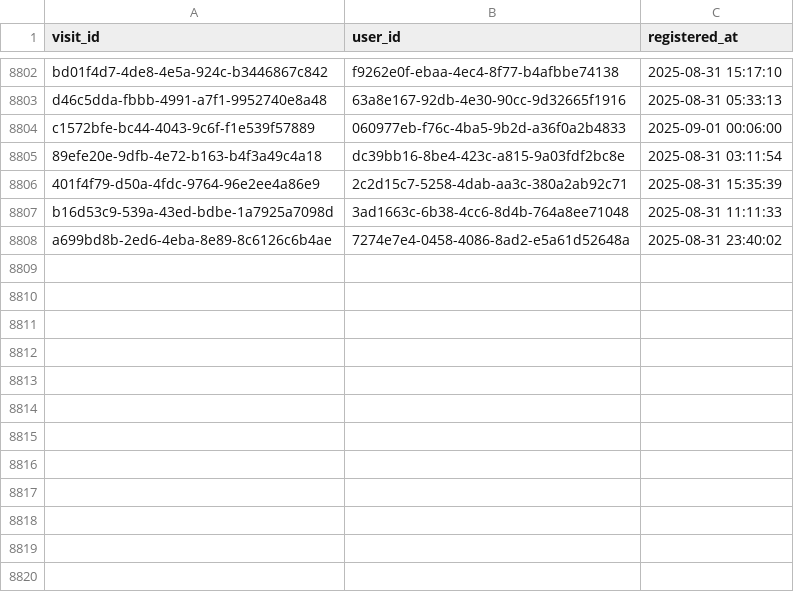
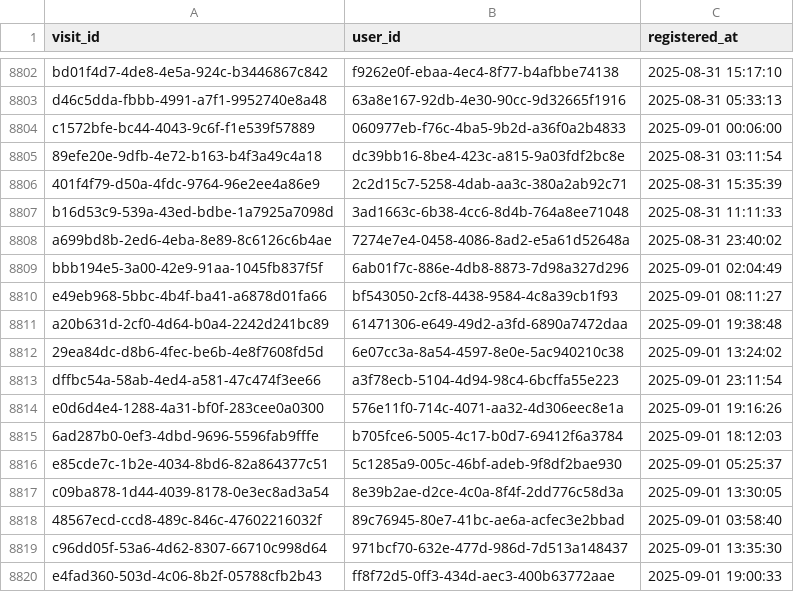
Before and after one commit to ae-wizard/ae-sample-project, a CSV file: models/registrations.csv, drawn as a sheet; only a part is shown, gaps mark what is left out; the diff names each change by its address in the sheet, - before the commit and + after, or states it on an @@ line.

Commit message:
Append 8819 new records to registrations.csv

```diff
--- a/models/registrations.csv
+++ b/models/registrations.csv
+row 8809: bbb194e5-3a00-42e9-91aa-1045fb837f5f | 6ab01f7c-886e-4db8-8873-7d98a327d296 | 2025-09-01 02:04:49
+row 8810: e49eb968-5bbc-4b4f-ba41-a6878d01fa66 | bf543050-2cf8-4438-9584-4c8a39cb1f93 | 2025-09-01 08:11:27
+row 8811: a20b631d-2cf0-4d64-b0a4-2242d241bc89 | 61471306-e649-49d2-a3fd-6890a7472daa | 2025-09-01 19:38:48
+row 8812: 29ea84dc-d8b6-4fec-be6b-4e8f7608fd5d | 6e07cc3a-8a54-4597-8e0e-5ac940210c38 | 2025-09-01 13:24:02
+row 8813: dffbc54a-58ab-4ed4-a581-47c474f3ee66 | a3f78ecb-5104-4d94-98c4-6bcffa55e223 | 2025-09-01 23:11:54
+row 8814: e0d6d4e4-1288-4a31-bf0f-283cee0a0300 | 576e11f0-714c-4071-aa32-4d306eec8e1a | 2025-09-01 19:16:26
+row 8815: 6ad287b0-0ef3-4dbd-9696-5596fab9fffe | b705fce6-5005-4c17-b0d7-69412f6a3784 | 2025-09-01 18:12:03
+row 8816: e85cde7c-1b2e-4034-8bd6-82a864377c51 | 5c1285a9-005c-46bf-adeb-9f8df2bae930 | 2025-09-01 05:25:37
+row 8817: c09ba878-1d44-4039-8178-0e3ec8ad3a54 | 8e39b2ae-d2ce-4c0a-8f4f-2dd776c58d3a | 2025-09-01 13:30:05
+row 8818: 48567ecd-ccd8-489c-846c-47602216032f | 89c76945-80e7-41bc-ae6a-acfec3e2bbad | 2025-09-01 03:58:40
+row 8819: c96dd05f-53a6-4d62-8307-66710c998d64 | 971bcf70-632e-477d-986d-7d513a148437 | 2025-09-01 13:35:30
+row 8820: e4fad360-503d-4c06-8b2f-05788cfb2b43 | ff8f72d5-0ff3-434d-aec3-400b63772aae | 2025-09-01 19:00:33
```
